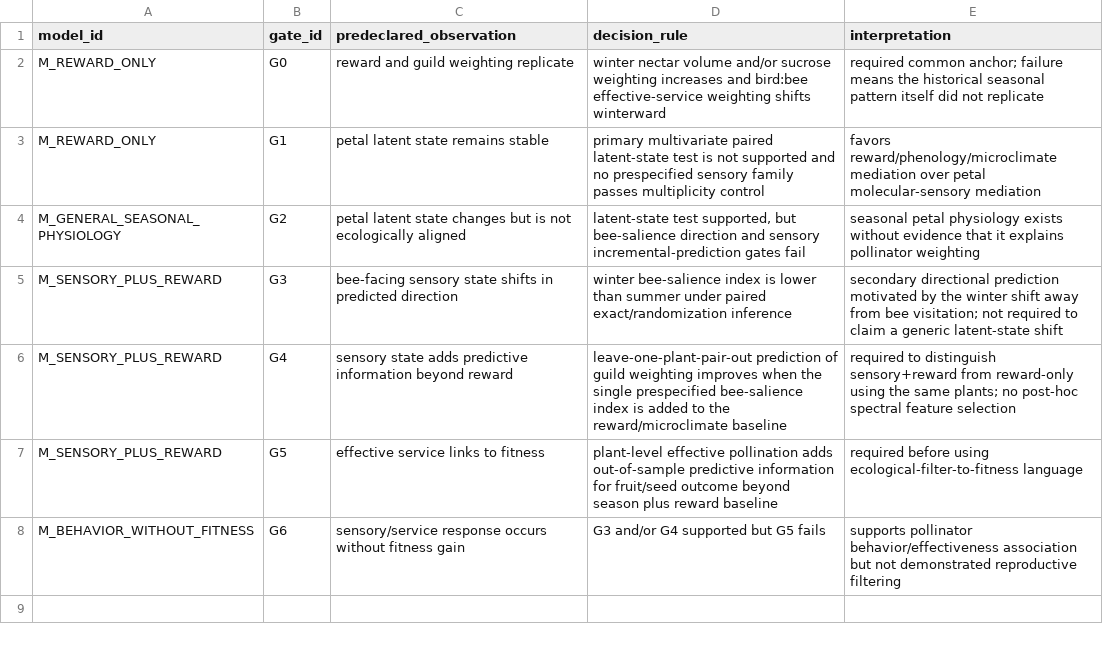
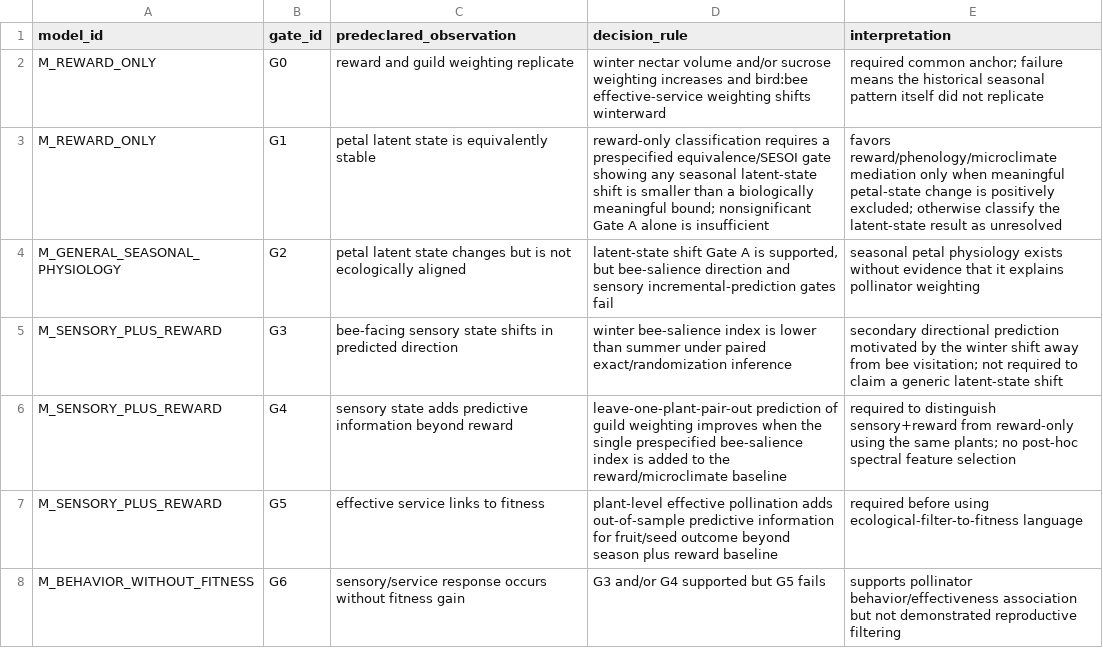
Before and after one commit to zuizui0223/chun, a CSV file: data/cperpetua_seasonal_competing_model_contract_v0_1.csv, drawn as a sheet.

Commit message:
Require equivalence before reward-only classification

```diff
--- a/data/cperpetua_seasonal_competing_model_contract_v0_1.csv
+++ b/data/cperpetua_seasonal_competing_model_contract_v0_1.csv
@@ -2,4 +2,4 @@ model_id,gate_id,predeclared_observation,decision_rule,interpretation
 M_REWARD_ONLY,G0,"reward and guild weighting replicate","winter nectar volume and/or sucrose weighting increases and bird:bee effective-service weighting shifts winterward","required common anchor; failure means the historical seasonal pattern itself did not replicate"
-M_REWARD_ONLY,G1,"petal latent state remains stable","primary multivariate paired latent-state test is not supported and no prespecified sensory family passes multiplicity control","favors reward/phenology/microclimate mediation over petal molecular-sensory mediation"
-M_GENERAL_SEASONAL_PHYSIOLOGY,G2,"petal latent state changes but is not ecologically aligned","latent-state test supported, but bee-salience direction and sensory incremental-prediction gates fail","seasonal petal physiology exists without evidence that it explains pollinator weighting"
+M_REWARD_ONLY,G1,"petal latent state is equivalently stable","reward-only classification requires a prespecified equivalence/SESOI gate showing any seasonal latent-state shift is smaller than a biologically meaningful bound; nonsignificant Gate A alone is insufficient","favors reward/phenology/microclimate mediation only when meaningful petal-state change is positively excluded; otherwise classify the latent-state result as unresolved"
+M_GENERAL_SEASONAL_PHYSIOLOGY,G2,"petal latent state changes but is not ecologically aligned","latent-state shift Gate A is supported, but bee-salience direction and sensory incremental-prediction gates fail","seasonal petal physiology exists without evidence that it explains pollinator weighting"
 M_SENSORY_PLUS_REWARD,G3,"bee-facing sensory state shifts in predicted direction","winter bee-salience index is lower than summer under paired exact/randomization inference","secondary directional prediction motivated by the winter shift away from bee visitation; not required to claim a generic latent-state shift"
```
